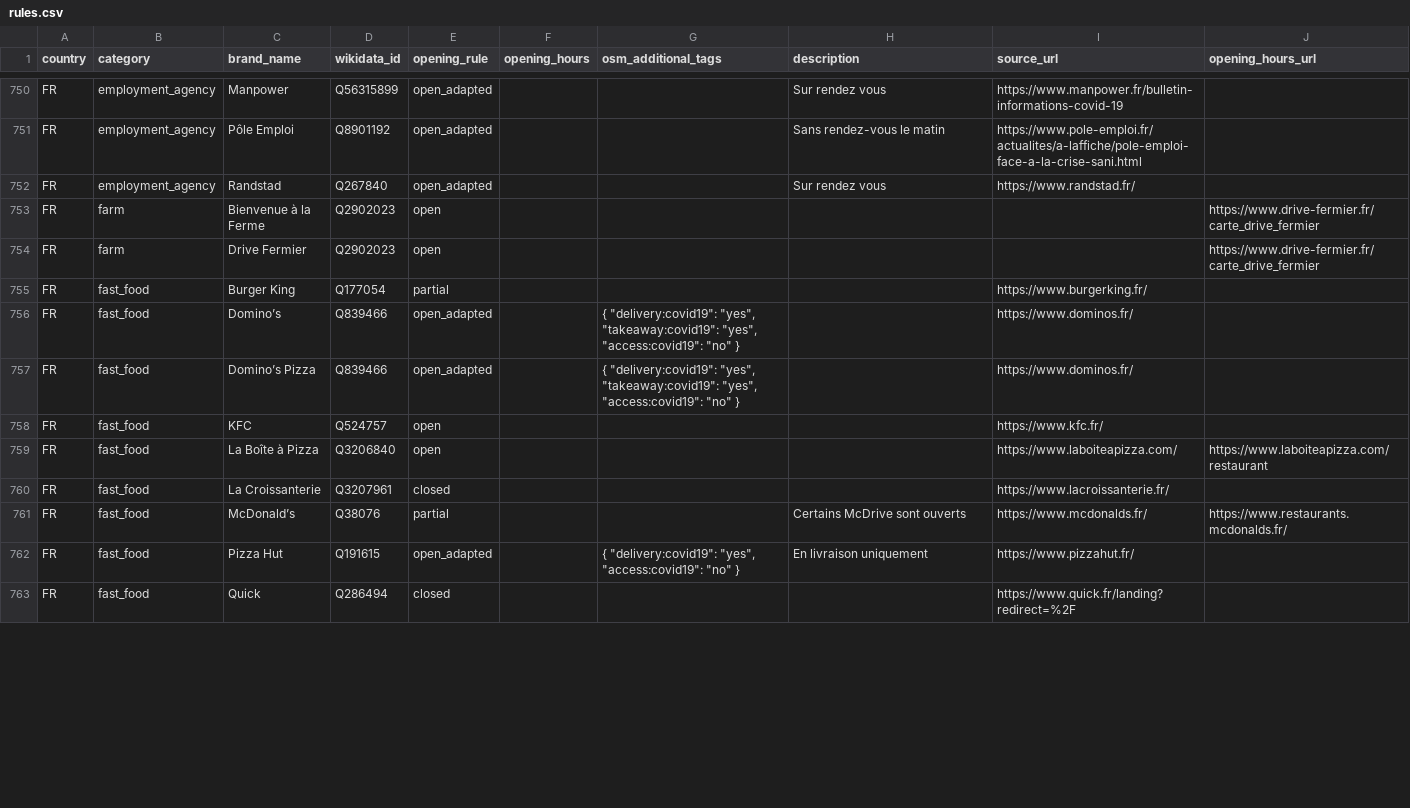
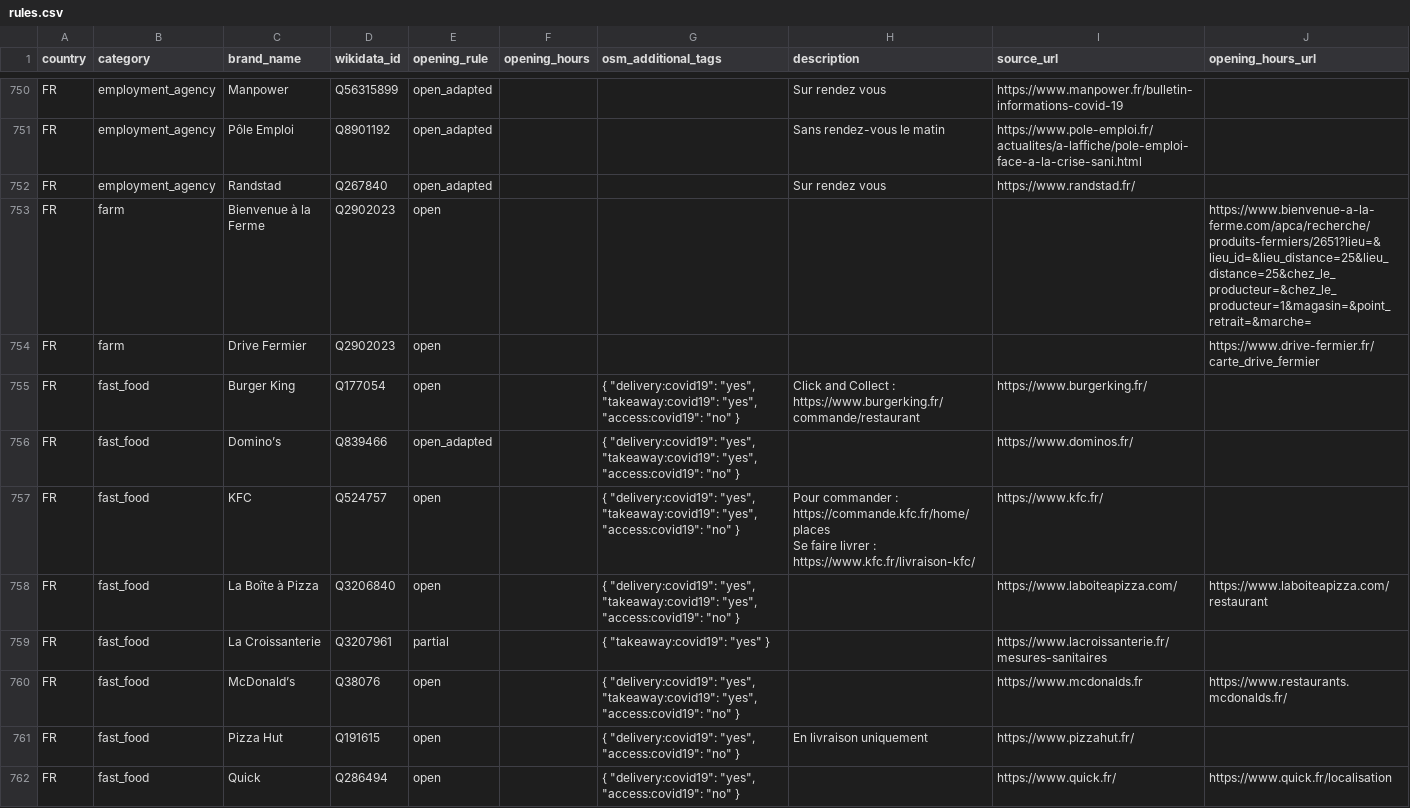
Before and after one commit to caresteouvert/Covid_enseignes, a CSV file: rules.csv, drawn as a sheet; only a part is shown, gaps mark what is left out; the diff covers the shown part only.

Commit message:
fastfood, funeral, fuel

```diff
--- a/rules.csv
+++ b/rules.csv
@@ -752,12 +752,12 @@ FR,employment_agency,Pôle Emploi,Q8901192,open_adapted,,,Sans rendez-vous le ma
 FR,employment_agency,Randstad,Q267840,open_adapted,,,Sur rendez vous,https://www.randstad.fr/,
-FR,farm,Bienvenue à la Ferme,Q2902023,open,,,,,https://www.drive-fermier.fr/carte_drive_fermier
+FR,farm,Bienvenue à la Ferme,Q2902023,open,,,,,https://www.bienvenue-a-la-ferme.com/apca/recherche/produits-fermiers/2651?lieu=&lieu_id=&lieu_distance=25&lieu_distance=25&chez_le_producteur=&chez_le_producteur=1&magasin=&point_retrait=&marche=
 FR,farm,Drive Fermier,Q2902023,open,,,,,https://www.drive-fermier.fr/carte_drive_fermier
-FR,fast_food,Burger King,Q177054,partial,,,,https://www.burgerking.fr/,
+FR,fast_food,Burger King,Q177054,open,,"{ ""delivery:covid19"": ""yes"", ""takeaway:covid19"": ""yes"", ""access:covid19"": ""no"" }",Click and Collect : https://www.burgerking.fr/commande/restaurant,https://www.burgerking.fr/,
 FR,fast_food,Domino’s,Q839466,open_adapted,,"{ ""delivery:covid19"": ""yes"", ""takeaway:covid19"": ""yes"", ""access:covid19"": ""no"" }",,https://www.dominos.fr/,
-FR,fast_food,Domino’s Pizza,Q839466,open_adapted,,"{ ""delivery:covid19"": ""yes"", ""takeaway:covid19"": ""yes"", ""access:covid19"": ""no"" }",,https://www.dominos.fr/,
-FR,fast_food,KFC,Q524757,open,,,,https://www.kfc.fr/,
-FR,fast_food,La Boîte à Pizza,Q3206840,open,,,,https://www.laboiteapizza.com/,https://www.laboiteapizza.com/restaurant
-FR,fast_food,La Croissanterie,Q3207961,closed,,,,https://www.lacroissanterie.fr/,
-FR,fast_food,McDonald’s,Q38076,partial,,,Certains McDrive sont ouverts,https://www.mcdonalds.fr/,https://www.restaurants.mcdonalds.fr/
-FR,fast_food,Pizza Hut,Q191615,open_adapted,,"{ ""delivery:covid19"": ""yes"", ""access:covid19"": ""no"" }",En livraison uniquement,https://www.pizzahut.fr/,
-FR,fast_food,Quick,Q286494,closed,,,,https://www.quick.fr/landing?redirect=%2F,
+FR,fast_food,KFC,Q524757,open,,"{ ""delivery:covid19"": ""yes"", ""takeaway:covid19"": ""yes"", ""access:covid19"": ""no"" }","Pour commander : https://commande.kfc.fr/home/places
+Se faire livrer : https://www.kfc.fr/livraison-kfc/",https://www.kfc.fr/,
+FR,fast_food,La Boîte à Pizza,Q3206840,open,,"{ ""delivery:covid19"": ""yes"", ""takeaway:covid19"": ""yes"", ""access:covid19"": ""no"" }",,https://www.laboiteapizza.com/,https://www.laboiteapizza.com/restaurant
+FR,fast_food,La Croissanterie,Q3207961,partial,,"{ ""takeaway:covid19"": ""yes"" }",,https://www.lacroissanterie.fr/mesures-sanitaires,
+FR,fast_food,McDonald’s,Q38076,open,,"{ ""delivery:covid19"": ""yes"", ""takeaway:covid19"": ""yes"", ""access:covid19"": ""no"" }",,https://www.mcdonalds.fr,https://www.restaurants.mcdonalds.fr/
+FR,fast_food,Pizza Hut,Q191615,open,,"{ ""delivery:covid19"": ""yes"", ""access:covid19"": ""no"" }",En livraison uniquement,https://www.pizzahut.fr/,
+FR,fast_food,Quick,Q286494,open,,"{ ""delivery:covid19"": ""yes"", ""access:covid19"": ""no"" }",,https://www.quick.fr/,https://www.quick.fr/localisation
```
Also changed, not shown: 19 edited cells elsewhere in this file.
